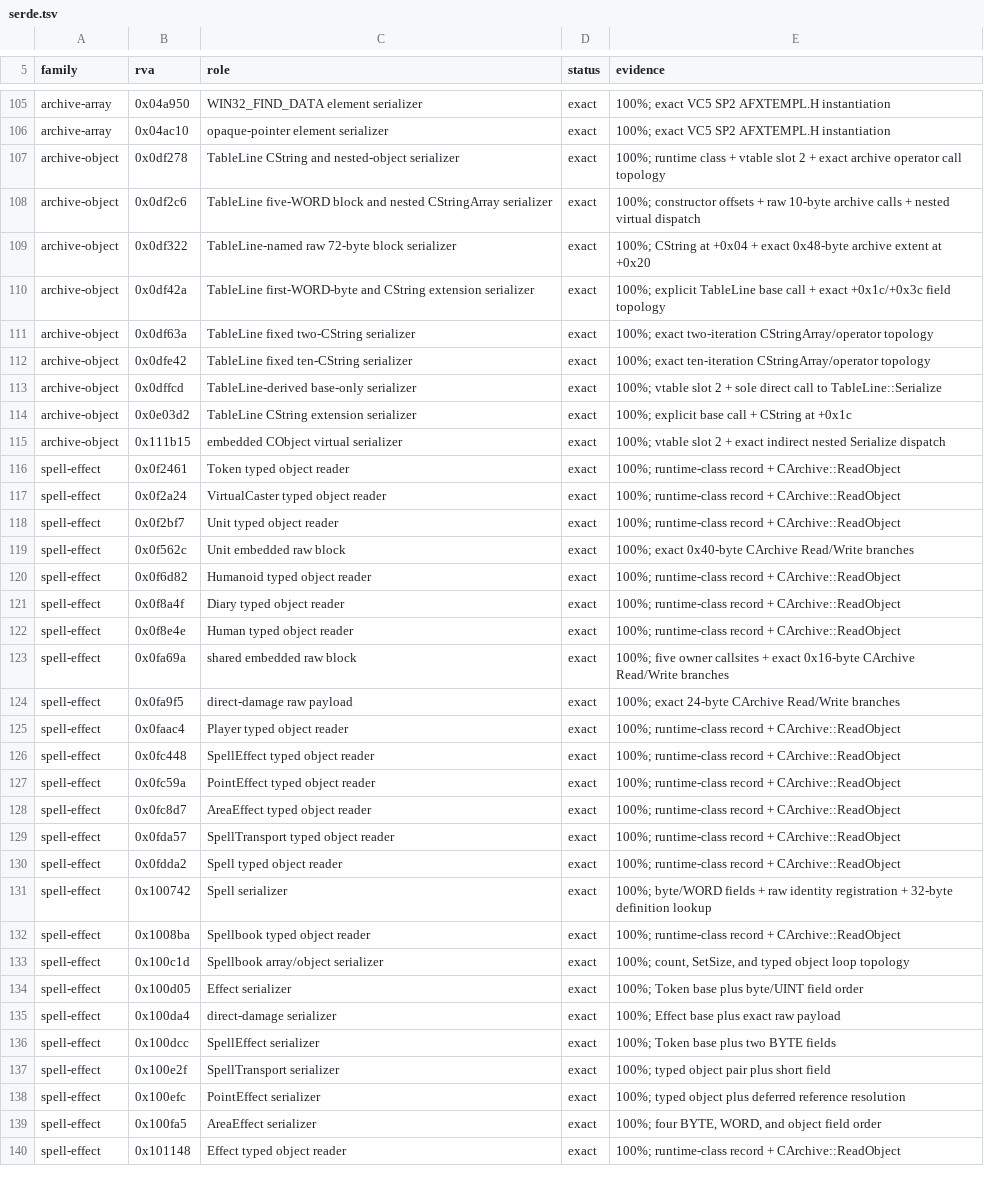
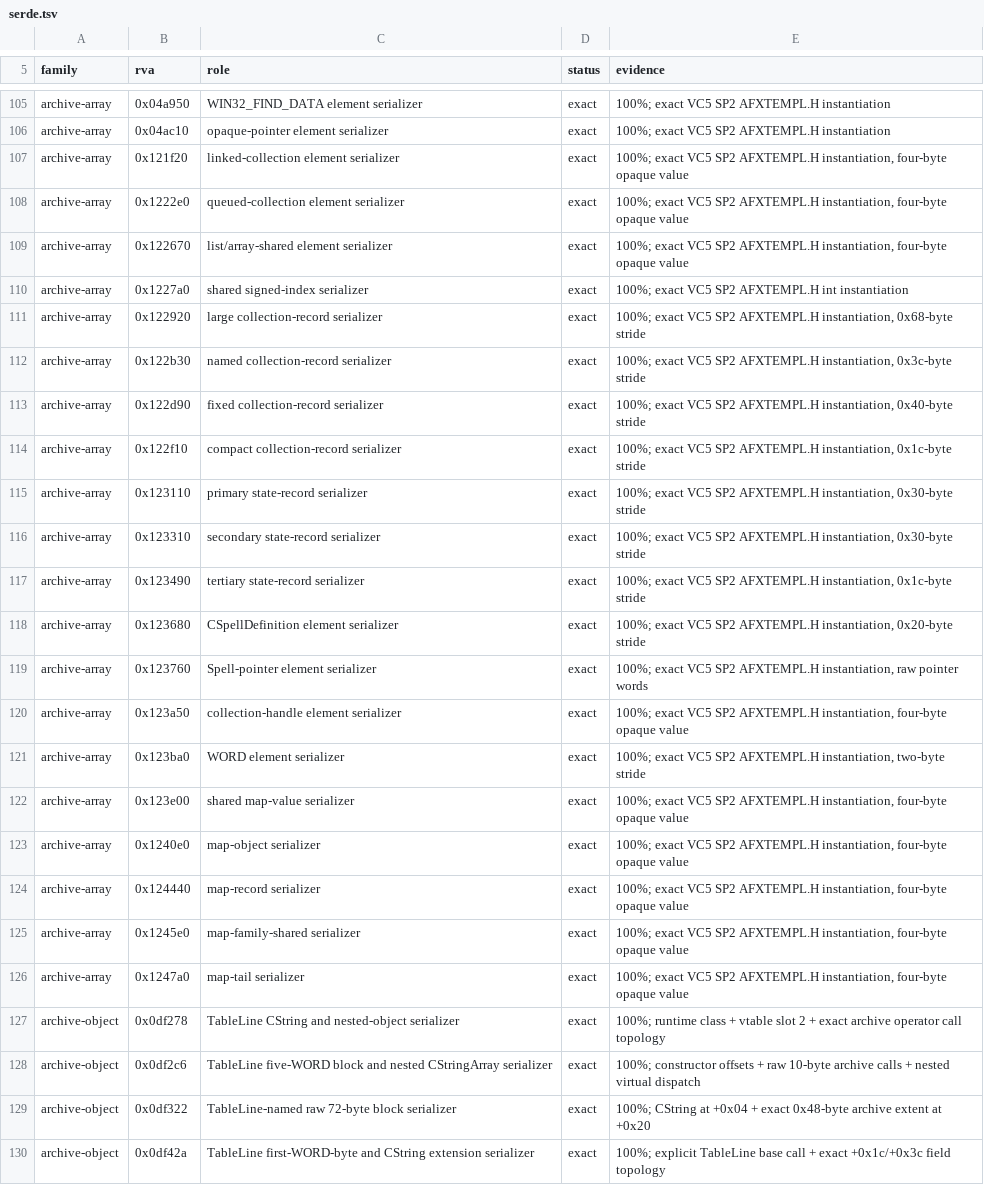
Before and after one commit to sushi-shi/rom1-decomp, a TSV file: config/retail/serde.tsv, drawn as a sheet; only a part is shown, gaps mark what is left out; the shorter side is filled out with more unchanged rows; the diff names each change by its address in the sheet, - before the commit and + after, or states it on an @@ line.

```diff
--- a/config/retail/serde.tsv
+++ b/config/retail/serde.tsv
+row 107: archive-array | 0x121f20 | linked-collection element serializer | exact | 100%; exact VC5 SP2 AFXTEMPL.H instantiation, four-byte opaque value
+row 108: archive-array | 0x1222e0 | queued-collection element serializer | exact | 100%; exact VC5 SP2 AFXTEMPL.H instantiation, four-byte opaque value
+row 109: archive-array | 0x122670 | list/array-shared element serializer | exact | 100%; exact VC5 SP2 AFXTEMPL.H instantiation, four-byte opaque value
+row 110: archive-array | 0x1227a0 | shared signed-index serializer | exact | 100%; exact VC5 SP2 AFXTEMPL.H int instantiation
+row 111: archive-array | 0x122920 | large collection-record serializer | exact | 100%; exact VC5 SP2 AFXTEMPL.H instantiation, 0x68-byte stride
+row 112: archive-array | 0x122b30 | named collection-record serializer | exact | 100%; exact VC5 SP2 AFXTEMPL.H instantiation, 0x3c-byte stride
+row 113: archive-array | 0x122d90 | fixed collection-record serializer | exact | 100%; exact VC5 SP2 AFXTEMPL.H instantiation, 0x40-byte stride
+row 114: archive-array | 0x122f10 | compact collection-record serializer | exact | 100%; exact VC5 SP2 AFXTEMPL.H instantiation, 0x1c-byte stride
+row 115: archive-array | 0x123110 | primary state-record serializer | exact | 100%; exact VC5 SP2 AFXTEMPL.H instantiation, 0x30-byte stride
+row 116: archive-array | 0x123310 | secondary state-record serializer | exact | 100%; exact VC5 SP2 AFXTEMPL.H instantiation, 0x30-byte stride
+row 117: archive-array | 0x123490 | tertiary state-record serializer | exact | 100%; exact VC5 SP2 AFXTEMPL.H instantiation, 0x1c-byte stride
+row 118: archive-array | 0x123680 | CSpellDefinition element serializer | exact | 100%; exact VC5 SP2 AFXTEMPL.H instantiation, 0x20-byte stride
+row 119: archive-array | 0x123760 | Spell-pointer element serializer | exact | 100%; exact VC5 SP2 AFXTEMPL.H instantiation, raw pointer words
+row 120: archive-array | 0x123a50 | collection-handle element serializer | exact | 100%; exact VC5 SP2 AFXTEMPL.H instantiation, four-byte opaque value
+row 121: archive-array | 0x123ba0 | WORD element serializer | exact | 100%; exact VC5 SP2 AFXTEMPL.H instantiation, two-byte stride
+row 122: archive-array | 0x123e00 | shared map-value serializer | exact | 100%; exact VC5 SP2 AFXTEMPL.H instantiation, four-byte opaque value
+row 123: archive-array | 0x1240e0 | map-object serializer | exact | 100%; exact VC5 SP2 AFXTEMPL.H instantiation, four-byte opaque value
+row 124: archive-array | 0x124440 | map-record serializer | exact | 100%; exact VC5 SP2 AFXTEMPL.H instantiation, four-byte opaque value
+row 125: archive-array | 0x1245e0 | map-family-shared serializer | exact | 100%; exact VC5 SP2 AFXTEMPL.H instantiation, four-byte opaque value
+row 126: archive-array | 0x1247a0 | map-tail serializer | exact | 100%; exact VC5 SP2 AFXTEMPL.H instantiation, four-byte opaque value
```
Also changed, not shown: config/gruntz_parity.tsv, config/match_baseline.tsv, 4 other files.
